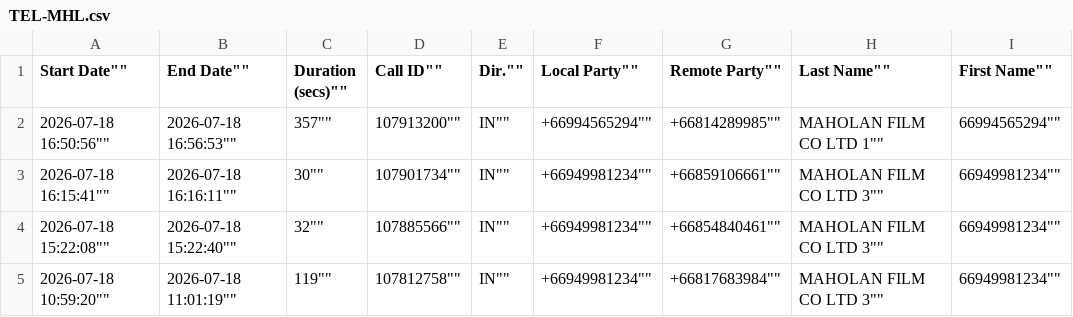
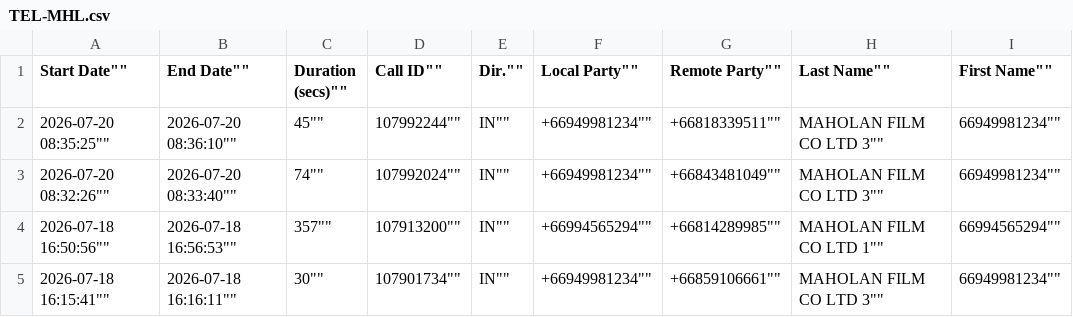
Before and after one commit to solar-film/mkt, a CSV file: ประวัติการโทร/TEL-MHL.csv, drawn as a sheet; only a part is shown; the shorter side is filled out with more unchanged rows; the diff names each change by its address in the sheet, - before the commit and + after, or states it on an @@ line.

```diff
--- a/ประวัติการโทร/TEL-MHL.csv
+++ b/ประวัติการโทร/TEL-MHL.csv
+row 2: 2026-07-20 08:35:25"" | 2026-07-20 08:36:10"" | 45"" | 107992244"" | IN"" | +66949981234"" | +66818339511"" | MAHOLAN FILM CO LTD 3"" | 66949981234""
+row 3: 2026-07-20 08:32:26"" | 2026-07-20 08:33:40"" | 74"" | 107992024"" | IN"" | +66949981234"" | +66843481049"" | MAHOLAN FILM CO LTD 3"" | 66949981234""
```
Also changed, not shown: ประวัติการโทร/TEL-CAR.csv, ประวัติการโทร/TEL-GFS.csv.
